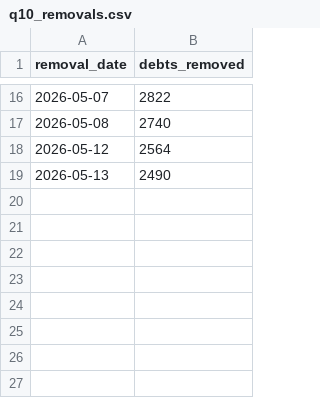
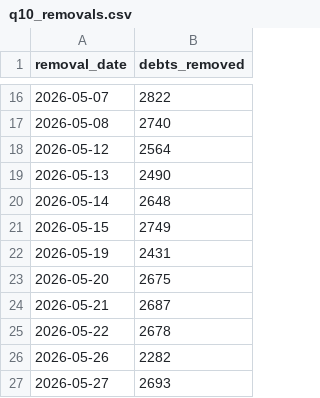
Before and after one commit to celina-nanbara/klarna-it-outbound-dialing, a CSV file: q10_removals.csv, drawn as a sheet; only a part is shown, gaps mark what is left out.

```diff
--- a/q10_removals.csv
+++ b/q10_removals.csv
@@ -19 +19,9 @@ removal_date,debts_removed
 2026-05-13,2490
+2026-05-14,2648
+2026-05-15,2749
+2026-05-19,2431
+2026-05-20,2675
+2026-05-21,2687
+2026-05-22,2678
+2026-05-26,2282
+2026-05-27,2693
```
Also changed, not shown: q2_scheduled.csv, q7_best_times.csv, 7 other files.
